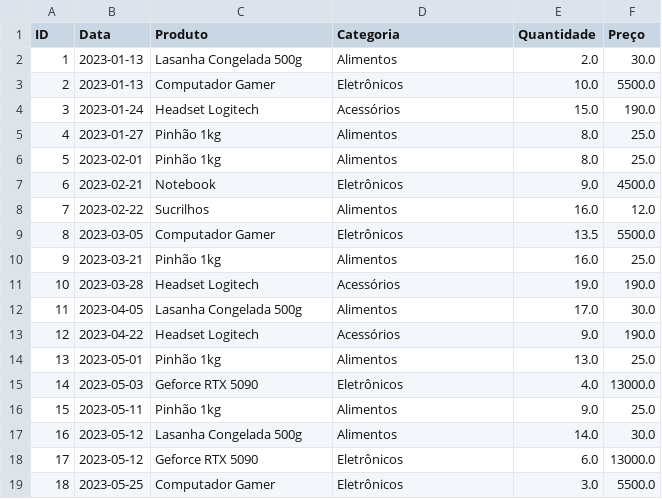
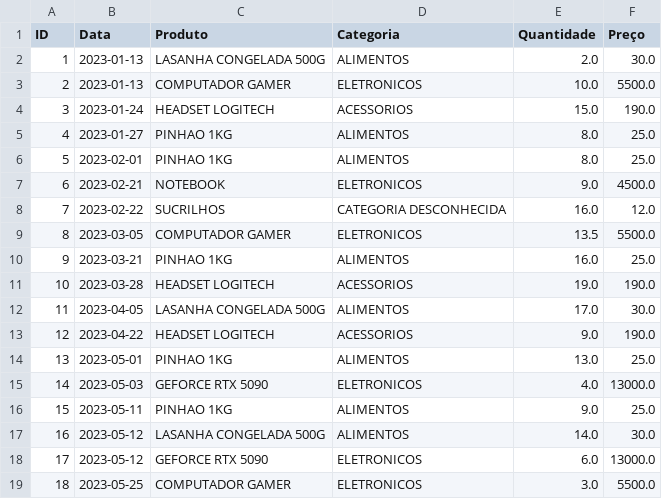
Before and after one commit to tuchanski/Teste_Analytics_GuilhermeTuchanskiRocha, a CSV file: dataset/clean/data_clean.csv, drawn as a sheet; only a part is shown; the diff covers the shown part only.

```diff
--- a/dataset/clean/data_clean.csv
+++ b/dataset/clean/data_clean.csv
@@ -1,19 +1,19 @@
 ID,Data,Produto,Categoria,Quantidade,Preço
-1,2023-01-13,Lasanha Congelada 500g,Alimentos,2.0,30.0
-2,2023-01-13,Computador Gamer,Eletrônicos,10.0,5500.0
-3,2023-01-24,Headset Logitech,Acessórios,15.0,190.0
-4,2023-01-27,Pinhão 1kg,Alimentos,8.0,25.0
-5,2023-02-01,Pinhão 1kg,Alimentos,8.0,25.0
-6,2023-02-21,Notebook,Eletrônicos,9.0,4500.0
-7,2023-02-22,Sucrilhos,Alimentos,16.0,12.0
-8,2023-03-05,Computador Gamer,Eletrônicos,13.5,5500.0
-9,2023-03-21,Pinhão 1kg,Alimentos,16.0,25.0
-10,2023-03-28,Headset Logitech,Acessórios,19.0,190.0
-11,2023-04-05,Lasanha Congelada 500g,Alimentos,17.0,30.0
-12,2023-04-22,Headset Logitech,Acessórios,9.0,190.0
-13,2023-05-01,Pinhão 1kg,Alimentos,13.0,25.0
-14,2023-05-03,Geforce RTX 5090,Eletrônicos,4.0,13000.0
-15,2023-05-11,Pinhão 1kg,Alimentos,9.0,25.0
-16,2023-05-12,Lasanha Congelada 500g,Alimentos,14.0,30.0
-17,2023-05-12,Geforce RTX 5090,Eletrônicos,6.0,13000.0
-18,2023-05-25,Computador Gamer,Eletrônicos,3.0,5500.0
+1,2023-01-13,LASANHA CONGELADA 500G,ALIMENTOS,2.0,30.0
+2,2023-01-13,COMPUTADOR GAMER,ELETRONICOS,10.0,5500.0
+3,2023-01-24,HEADSET LOGITECH,ACESSORIOS,15.0,190.0
+4,2023-01-27,PINHAO 1KG,ALIMENTOS,8.0,25.0
+5,2023-02-01,PINHAO 1KG,ALIMENTOS,8.0,25.0
+6,2023-02-21,NOTEBOOK,ELETRONICOS,9.0,4500.0
+7,2023-02-22,SUCRILHOS,CATEGORIA DESCONHECIDA,16.0,12.0
+8,2023-03-05,COMPUTADOR GAMER,ELETRONICOS,13.5,5500.0
+9,2023-03-21,PINHAO 1KG,ALIMENTOS,16.0,25.0
+10,2023-03-28,HEADSET LOGITECH,ACESSORIOS,19.0,190.0
+11,2023-04-05,LASANHA CONGELADA 500G,ALIMENTOS,17.0,30.0
+12,2023-04-22,HEADSET LOGITECH,ACESSORIOS,9.0,190.0
+13,2023-05-01,PINHAO 1KG,ALIMENTOS,13.0,25.0
+14,2023-05-03,GEFORCE RTX 5090,ELETRONICOS,4.0,13000.0
+15,2023-05-11,PINHAO 1KG,ALIMENTOS,9.0,25.0
+16,2023-05-12,LASANHA CONGELADA 500G,ALIMENTOS,14.0,30.0
+17,2023-05-12,GEFORCE RTX 5090,ELETRONICOS,6.0,13000.0
+18,2023-05-25,COMPUTADOR GAMER,ELETRONICOS,3.0,5500.0
```
Also changed, not shown: 64 edited cells elsewhere in this file, 1 other file.
